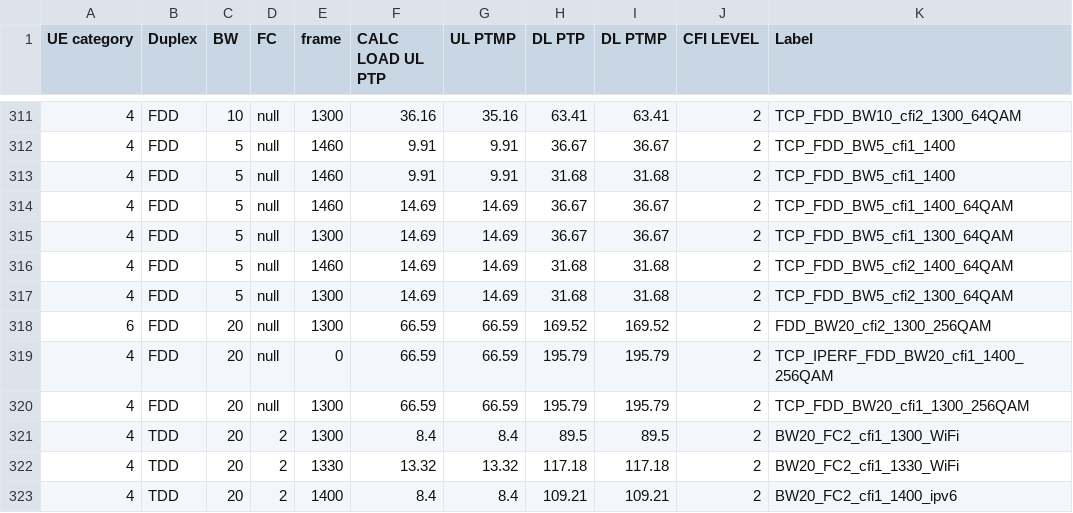
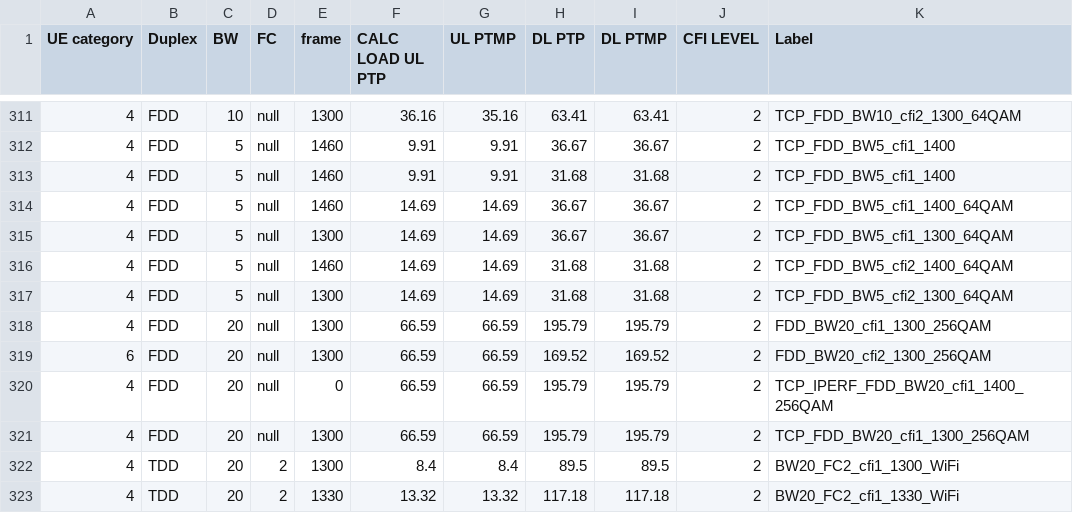
Before and after one commit to airspansvg/Testspan_Runners, a CSV file: src/main/resources/Traffic/auto_calculator.csv, drawn as a sheet; only a part is shown, gaps mark what is left out; the shorter side is filled out with more unchanged rows; the diff names each change by its address in the sheet, - before the commit and + after, or states it on an @@ line.

Commit message:
add label FDD_BW20_cfi1_1300_256QAM

```diff
--- a/src/main/resources/Traffic/auto_calculator.csv
+++ b/src/main/resources/Traffic/auto_calculator.csv
+row 318: 4 | FDD | 20 | null | 1300 | 66.59 | 66.59 | 195.79 | 195.79 | 2 | FDD_BW20_cfi1_1300_256QAM
```
